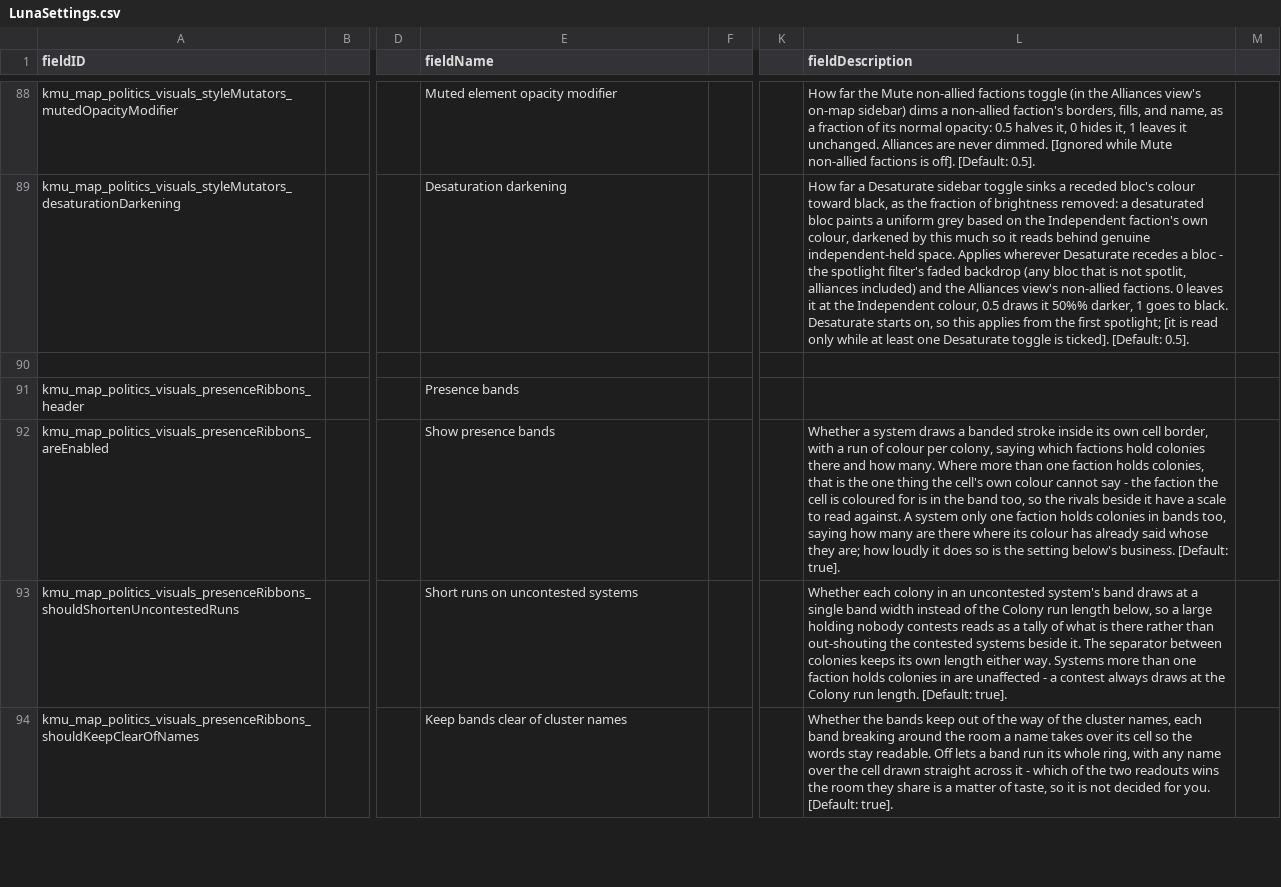
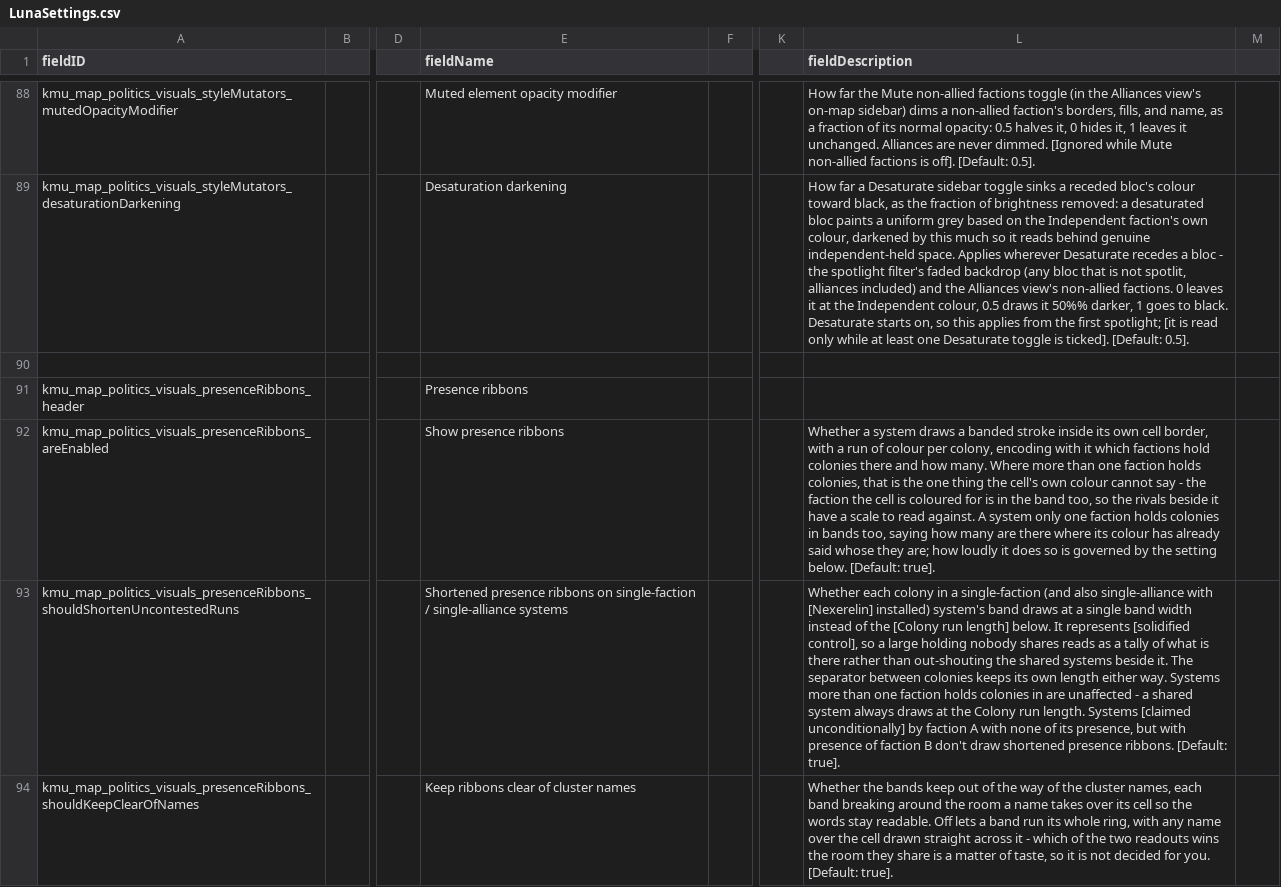
Before and after one commit to Klark-Morrigan/Starsector-Mod-KMU, a CSV file: data/config/LunaSettings.csv, drawn as a sheet; only a part is shown, gaps mark what is left out; the diff covers the shown part only; the diff names each change by its address in the sheet, - before the commit and + after, or states it on an @@ line.

Commit message:
chore: update setting descriptions

```diff
--- a/data/config/LunaSettings.csv
+++ b/data/config/LunaSettings.csv
-E91 (fieldName): Presence bands
+E91 (fieldName): Presence ribbons
-E92 (fieldName): Show presence bands
+E92 (fieldName): Show presence ribbons
-L92 (fieldDescription): …per colony, saying which factions hold colonies there and how many. Where more than one faction holds colonies, that is the one thing the cell's own colour cannot say - the faction the cell is coloured for is in the band too, so the rivals beside it have a scale to read against. A system only one faction holds colonies in bands too, saying how many are there where its colour has already said whose they are; how loudly it does so is the setting below's business. [Default: true].
+L92 (fieldDescription): …per colony, encoding with it which factions hold colonies there and how many. Where more than one faction holds colonies, that is the one thing the cell's own colour cannot say - the faction the cell is coloured for is in the band too, so the rivals beside it have a scale to read against. A system only one faction holds colonies in bands too, saying how many are there where its colour has already said whose they are; how loudly it does so is governed by the setting below. [Default: true].
-E93 (fieldName): Short runs on uncontested systems
+E93 (fieldName): Shortened presence ribbons on single-faction / single-alliance systems
-L93 (fieldDescription): …colony in an uncontested system's band draws at a single band width instead of the Colony run length below, so a large holding nobody contests reads as a tally of what is there rather than out-shouting the contested systems beside it. The separator between colonies keeps its own length either way. Systems more than one faction holds colonies in are unaffected - a contest always draws at the Colony run length. [Default: true].
+L93 (fieldDescription): …colony in a single-faction (and also single-alliance with [Nexerelin] installed) system's band draws at a single band width instead of the [Colony run length] below. It represents [solidified control], so a large holding nobody shares reads as a tally of what is there rather than out-shouting the shared systems beside it. The separator between colonies keeps its own length either way. Systems more than one faction holds colonies in are unaffected - a shared system always draws at the Colony run length. Systems [claimed unconditionally] by faction A with none of its presence, but with presence of faction B don't draw shortened presence ribbons. [Default: true].
-E94 (fieldName): Keep bands clear of cluster names
+E94 (fieldName): Keep ribbons clear of cluster names
```
Also changed, not shown: 10 edited cells elsewhere in this file.
